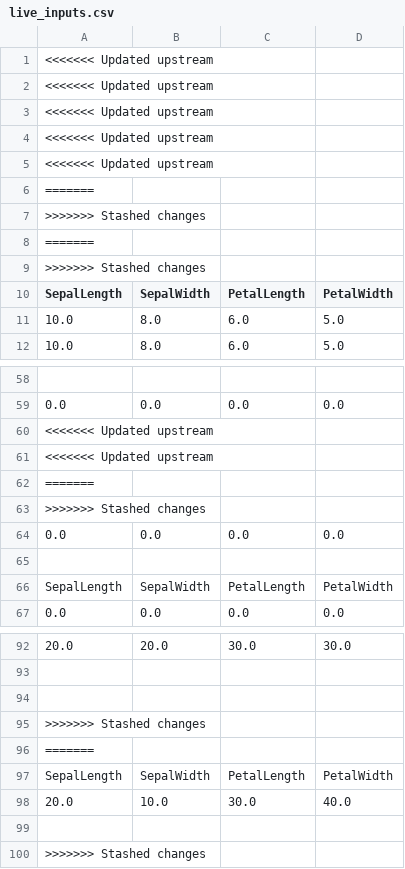
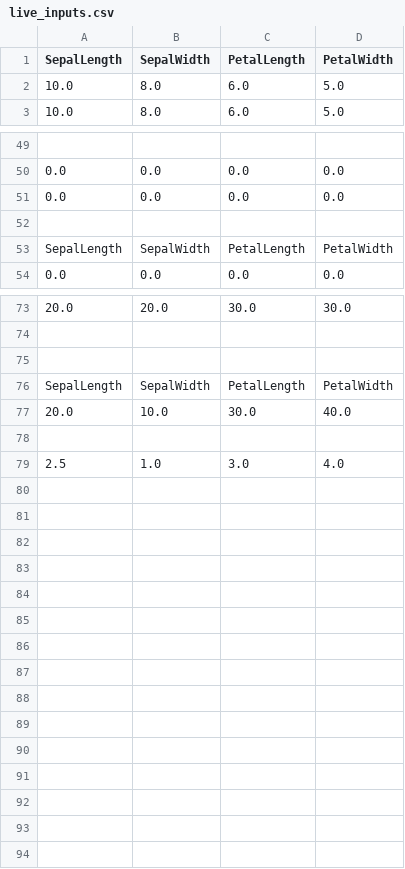
Before and after one commit to MyMLOpsProjects/20_Model_CI-CD_using_Render_DataInference, a CSV file: live_inputs.csv, drawn as a sheet; only a part is shown, gaps mark what is left out; removed rows and columns are numbered as before the commit, all else as after; the diff covers the shown part only; the diff names each change by its address in the sheet, - before the commit and + after, or states it on an @@ line.

Commit message:
Update live_inputs.csv on 2025-08-12 06:28:55

```diff
--- a/live_inputs.csv
+++ b/live_inputs.csv
-row 1: <<<<<<< Updated upstream
-row 2: <<<<<<< Updated upstream
-row 3: <<<<<<< Updated upstream
-row 4: <<<<<<< Updated upstream
-row 5: <<<<<<< Updated upstream
-row 6: =======
-row 7: >>>>>>> Stashed changes
-row 8: =======
-row 9: >>>>>>> Stashed changes
-row 60: <<<<<<< Updated upstream
-row 61: <<<<<<< Updated upstream
-row 62: =======
-row 63: >>>>>>> Stashed changes
-row 95: >>>>>>> Stashed changes
-row 96: =======
-row 100: >>>>>>> Stashed changes
+row 79: 2.5 | 1.0 | 3.0 | 4.0
```
Also changed, not shown: 6 removed rows elsewhere in this file.
